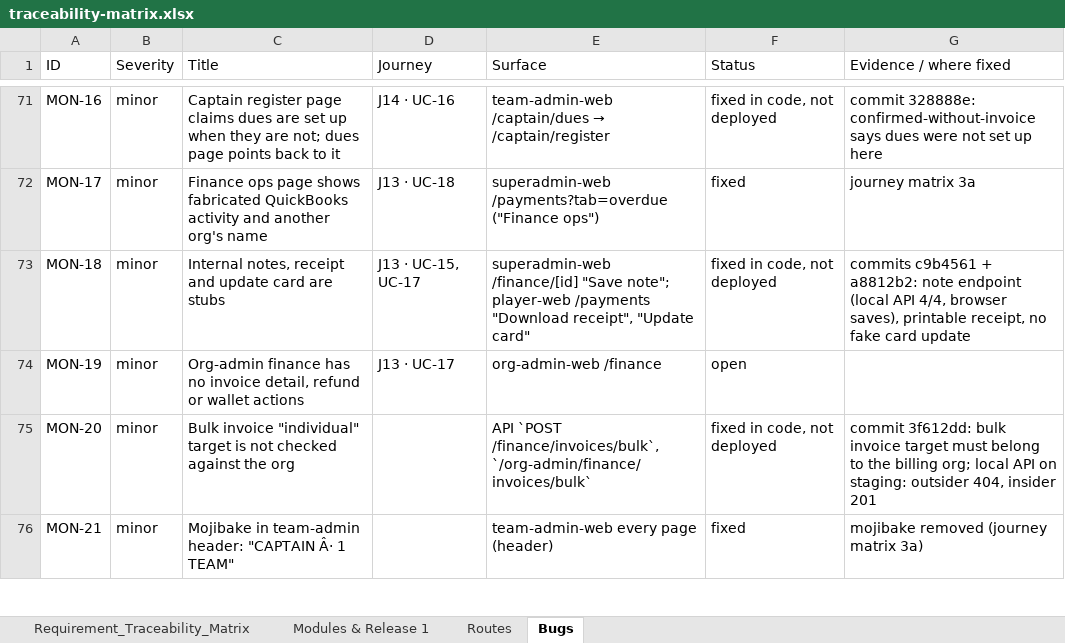
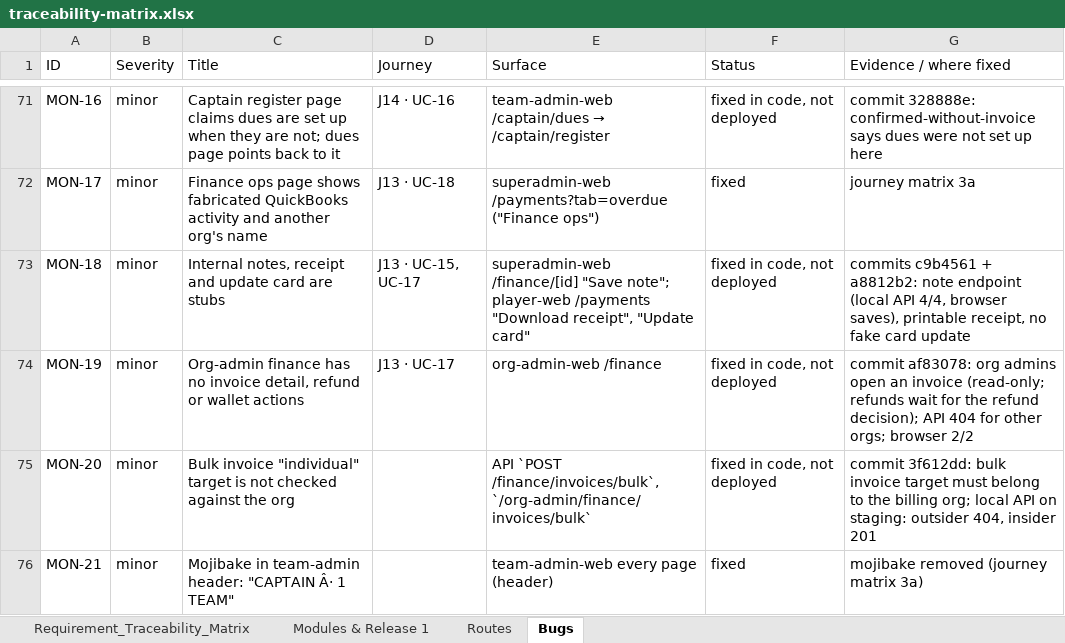
Before and after one commit to sportspulseco-cell/sp, an Excel workbook: doc/traceability-matrix.xlsx, sheet Bugs, drawn as a sheet; only a part is shown, gaps mark what is left out; values as stored, in another font and other column widths than the file's, no borders; the diff names each change by its address in the sheet, - before the commit and + after, or states it on an @@ line.

```diff
--- a/doc/traceability-matrix.xlsx (sheet Bugs)
+++ b/doc/traceability-matrix.xlsx (sheet Bugs)
-F74 (Status): open
+F74 (Status): fixed in code, not deployed
-G74 (Evidence / where fixed): (empty)
+G74 (Evidence / where fixed): commit af83078: org admins open an invoice (read-only; refunds wait for the refund decision); API 404 for other orgs; browser 2/2
```
Also changed, not shown: sheet Requirement_Traceability_Matrix, 2 other files.
